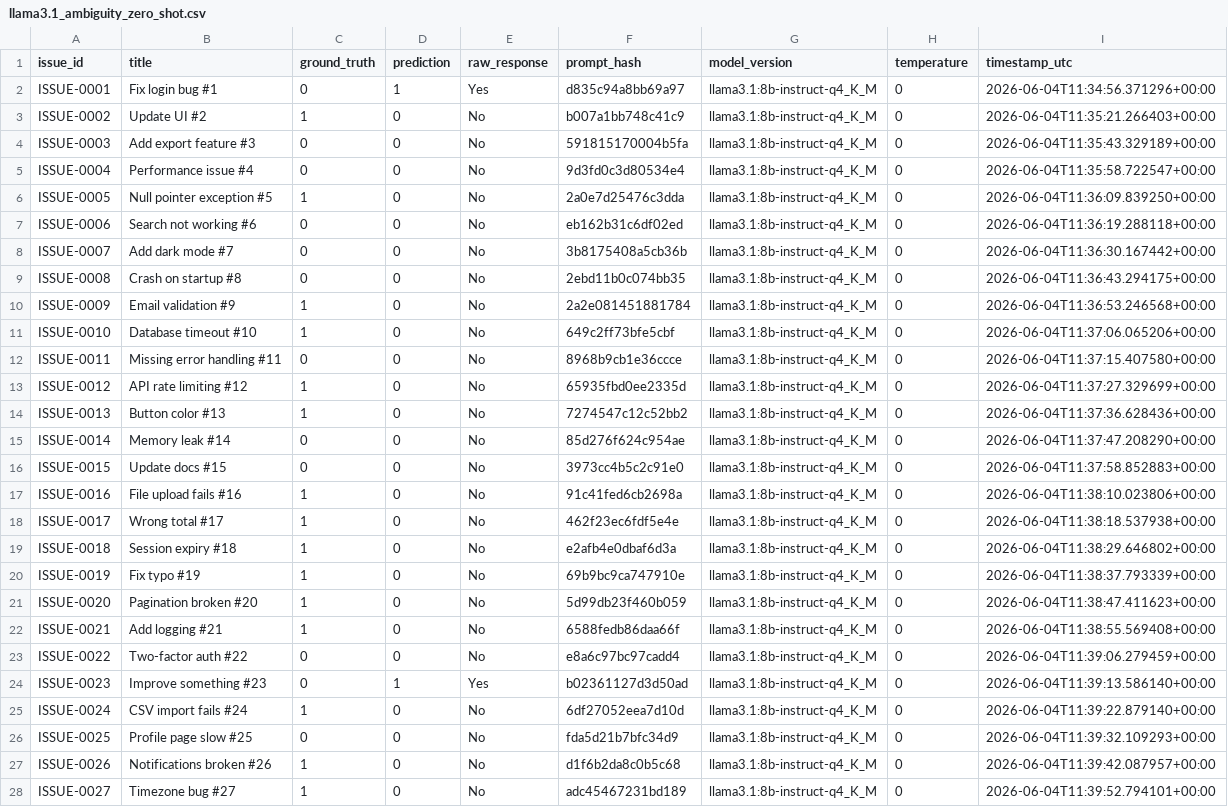
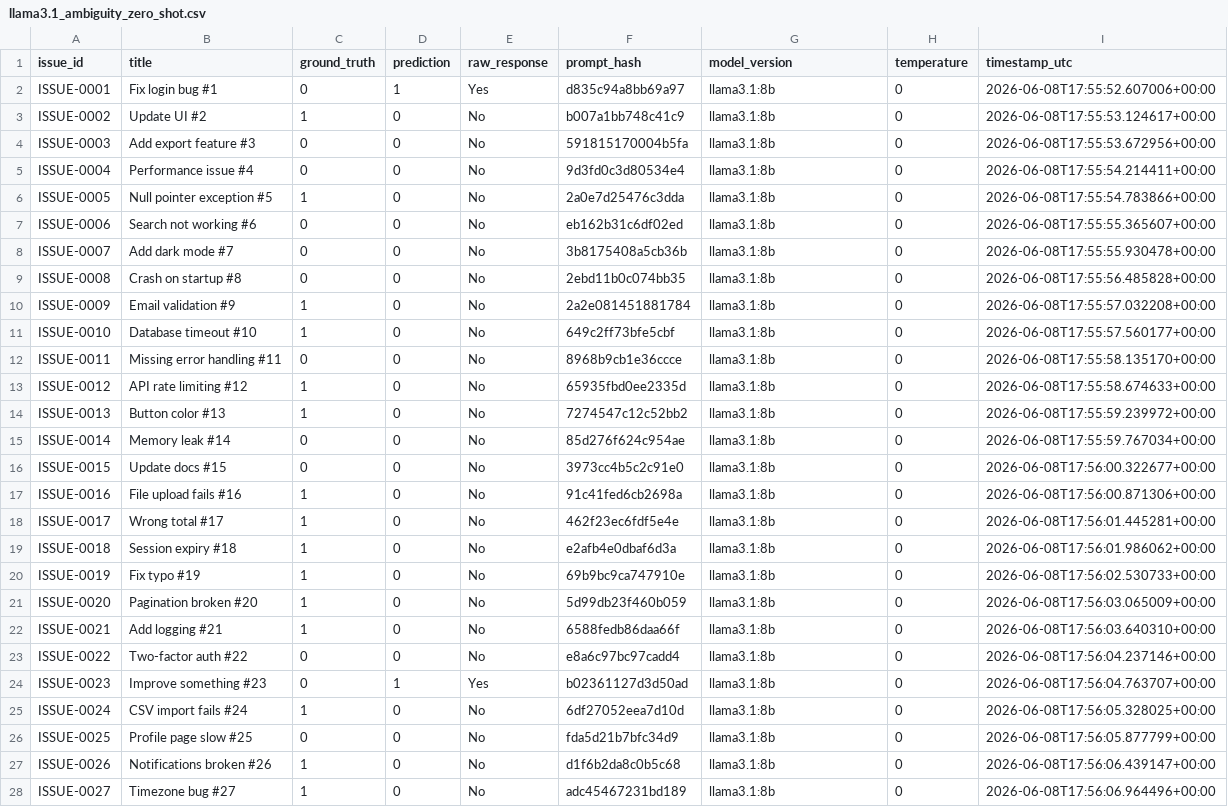
Before and after one commit to MShazilKhan7/llm_research, a CSV file: results/llama3.1/llama3.1_ambiguity_zero_shot.csv, drawn as a sheet; only a part is shown; the diff covers the shown part only; the diff names each change by its address in the sheet, - before the commit and + after, or states it on an @@ line.

```diff
--- a/results/llama3.1/llama3.1_ambiguity_zero_shot.csv
+++ b/results/llama3.1/llama3.1_ambiguity_zero_shot.csv
-G2:G28 (model_version): llama3.1:8b-instruct-q4_K_M
+G2:G28 (model_version): llama3.1:8b
-I2 (timestamp_utc): 2026-06-04T11:34:56.371296+00:00
+I2 (timestamp_utc): 2026-06-08T17:55:52.607006+00:00
-I3 (timestamp_utc): 2026-06-04T11:35:21.266403+00:00
+I3 (timestamp_utc): 2026-06-08T17:55:53.124617+00:00
-I4 (timestamp_utc): 2026-06-04T11:35:43.329189+00:00
+I4 (timestamp_utc): 2026-06-08T17:55:53.672956+00:00
-I5 (timestamp_utc): 2026-06-04T11:35:58.722547+00:00
+I5 (timestamp_utc): 2026-06-08T17:55:54.214411+00:00
-I6 (timestamp_utc): 2026-06-04T11:36:09.839250+00:00
+I6 (timestamp_utc): 2026-06-08T17:55:54.783866+00:00
-I7 (timestamp_utc): 2026-06-04T11:36:19.288118+00:00
+I7 (timestamp_utc): 2026-06-08T17:55:55.365607+00:00
-I8 (timestamp_utc): 2026-06-04T11:36:30.167442+00:00
+I8 (timestamp_utc): 2026-06-08T17:55:55.930478+00:00
-I9 (timestamp_utc): 2026-06-04T11:36:43.294175+00:00
+I9 (timestamp_utc): 2026-06-08T17:55:56.485828+00:00
-I10 (timestamp_utc): 2026-06-04T11:36:53.246568+00:00
+I10 (timestamp_utc): 2026-06-08T17:55:57.032208+00:00
-I11 (timestamp_utc): 2026-06-04T11:37:06.065206+00:00
+I11 (timestamp_utc): 2026-06-08T17:55:57.560177+00:00
-I12 (timestamp_utc): 2026-06-04T11:37:15.407580+00:00
+I12 (timestamp_utc): 2026-06-08T17:55:58.135170+00:00
-I13 (timestamp_utc): 2026-06-04T11:37:27.329699+00:00
+I13 (timestamp_utc): 2026-06-08T17:55:58.674633+00:00
-I14 (timestamp_utc): 2026-06-04T11:37:36.628436+00:00
+I14 (timestamp_utc): 2026-06-08T17:55:59.239972+00:00
-I15 (timestamp_utc): 2026-06-04T11:37:47.208290+00:00
+I15 (timestamp_utc): 2026-06-08T17:55:59.767034+00:00
-I16 (timestamp_utc): 2026-06-04T11:37:58.852883+00:00
+I16 (timestamp_utc): 2026-06-08T17:56:00.322677+00:00
-I17 (timestamp_utc): 2026-06-04T11:38:10.023806+00:00
+I17 (timestamp_utc): 2026-06-08T17:56:00.871306+00:00
-I18 (timestamp_utc): 2026-06-04T11:38:18.537938+00:00
+I18 (timestamp_utc): 2026-06-08T17:56:01.445281+00:00
-I19 (timestamp_utc): 2026-06-04T11:38:29.646802+00:00
+I19 (timestamp_utc): 2026-06-08T17:56:01.986062+00:00
-I20 (timestamp_utc): 2026-06-04T11:38:37.793339+00:00
+I20 (timestamp_utc): 2026-06-08T17:56:02.530733+00:00
-I21 (timestamp_utc): 2026-06-04T11:38:47.411623+00:00
+I21 (timestamp_utc): 2026-06-08T17:56:03.065009+00:00
-I22 (timestamp_utc): 2026-06-04T11:38:55.569408+00:00
+I22 (timestamp_utc): 2026-06-08T17:56:03.640310+00:00
-I23 (timestamp_utc): 2026-06-04T11:39:06.279459+00:00
+I23 (timestamp_utc): 2026-06-08T17:56:04.237146+00:00
-I24 (timestamp_utc): 2026-06-04T11:39:13.586140+00:00
+I24 (timestamp_utc): 2026-06-08T17:56:04.763707+00:00
-I25 (timestamp_utc): 2026-06-04T11:39:22.879140+00:00
+I25 (timestamp_utc): 2026-06-08T17:56:05.328025+00:00
-I26 (timestamp_utc): 2026-06-04T11:39:32.109293+00:00
+I26 (timestamp_utc): 2026-06-08T17:56:05.877799+00:00
-I27 (timestamp_utc): 2026-06-04T11:39:42.087957+00:00
+I27 (timestamp_utc): 2026-06-08T17:56:06.439147+00:00
-I28 (timestamp_utc): 2026-06-04T11:39:52.794101+00:00
+I28 (timestamp_utc): 2026-06-08T17:56:06.964496+00:00
```
Also changed, not shown: 146 edited cells elsewhere in this file, results/llama3.1/llama3.1_ambiguity_few_shot.csv, 17 other files.
